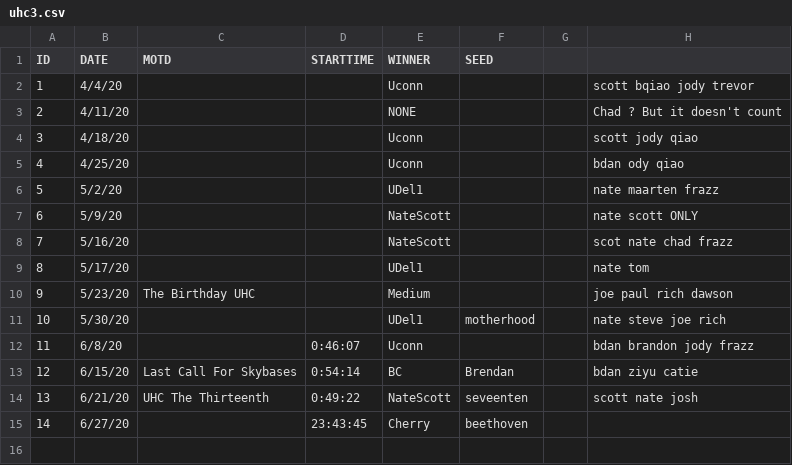
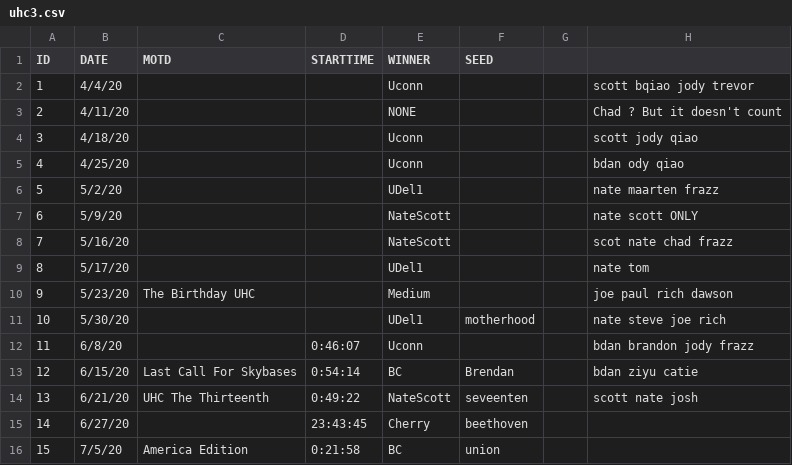
Before and after one commit to jrcolonial98/uhcmgr, a CSV file: src/load/uhc3.csv, drawn as a sheet; the diff names each change by its address in the sheet, - before the commit and + after, or states it on an @@ line.

```diff
--- a/src/load/uhc3.csv
+++ b/src/load/uhc3.csv
+row 16: 15 | 7/5/20 | America Edition | 0:21:58 | BC | union
```
Also changed, not shown: src/load/kill3.csv, src/load/registration3.csv, 1 other file.
